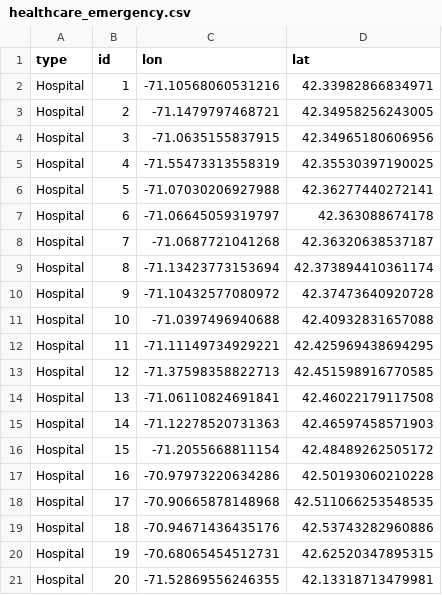
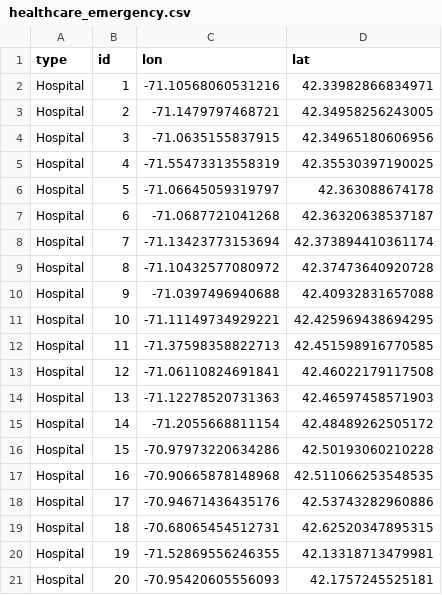
Before and after one commit to CTPSSTAFF/existing-inequities, a CSV file: output/healthcare_emergency.csv, drawn as a sheet; only a part is shown; the diff covers the shown part only.

```diff
--- a/output/healthcare_emergency.csv
+++ b/output/healthcare_emergency.csv
@@ -5,17 +5,17 @@ Hospital,3,-71.0635155837915,42.34965180606956
 Hospital,4,-71.55473313558319,42.35530397190025
-Hospital,5,-71.07030206927988,42.36277440272141
-Hospital,6,-71.06645059319797,42.363088674178
-Hospital,7,-71.0687721041268,42.36320638537187
-Hospital,8,-71.13423773153694,42.373894410361174
-Hospital,9,-71.10432577080972,42.37473640920728
-Hospital,10,-71.0397496940688,42.40932831657088
-Hospital,11,-71.11149734929221,42.425969438694295
-Hospital,12,-71.37598358822713,42.451598916770585
-Hospital,13,-71.06110824691841,42.46022179117508
-Hospital,14,-71.12278520731363,42.46597458571903
-Hospital,15,-71.2055668811154,42.48489262505172
-Hospital,16,-70.97973220634286,42.50193060210228
-Hospital,17,-70.90665878148968,42.511066253548535
-Hospital,18,-70.94671436435176,42.53743282960886
-Hospital,19,-70.68065454512731,42.62520347895315
-Hospital,20,-71.52869556246355,42.13318713479981
+Hospital,5,-71.06645059319797,42.363088674178
+Hospital,6,-71.0687721041268,42.36320638537187
+Hospital,7,-71.13423773153694,42.373894410361174
+Hospital,8,-71.10432577080972,42.37473640920728
+Hospital,9,-71.0397496940688,42.40932831657088
+Hospital,10,-71.11149734929221,42.425969438694295
+Hospital,11,-71.37598358822713,42.451598916770585
+Hospital,12,-71.06110824691841,42.46022179117508
+Hospital,13,-71.12278520731363,42.46597458571903
+Hospital,14,-71.2055668811154,42.48489262505172
+Hospital,15,-70.97973220634286,42.50193060210228
+Hospital,16,-70.90665878148968,42.511066253548535
+Hospital,17,-70.94671436435176,42.53743282960886
+Hospital,18,-70.68065454512731,42.62520347895315
+Hospital,19,-71.52869556246355,42.13318713479981
+Hospital,20,-70.95420605556093,42.1757245525181
```
Also changed, not shown: 3 removed rows and 28 edited cells elsewhere in this file, geocoding/clinics_addresses.csv, 8 other files.
